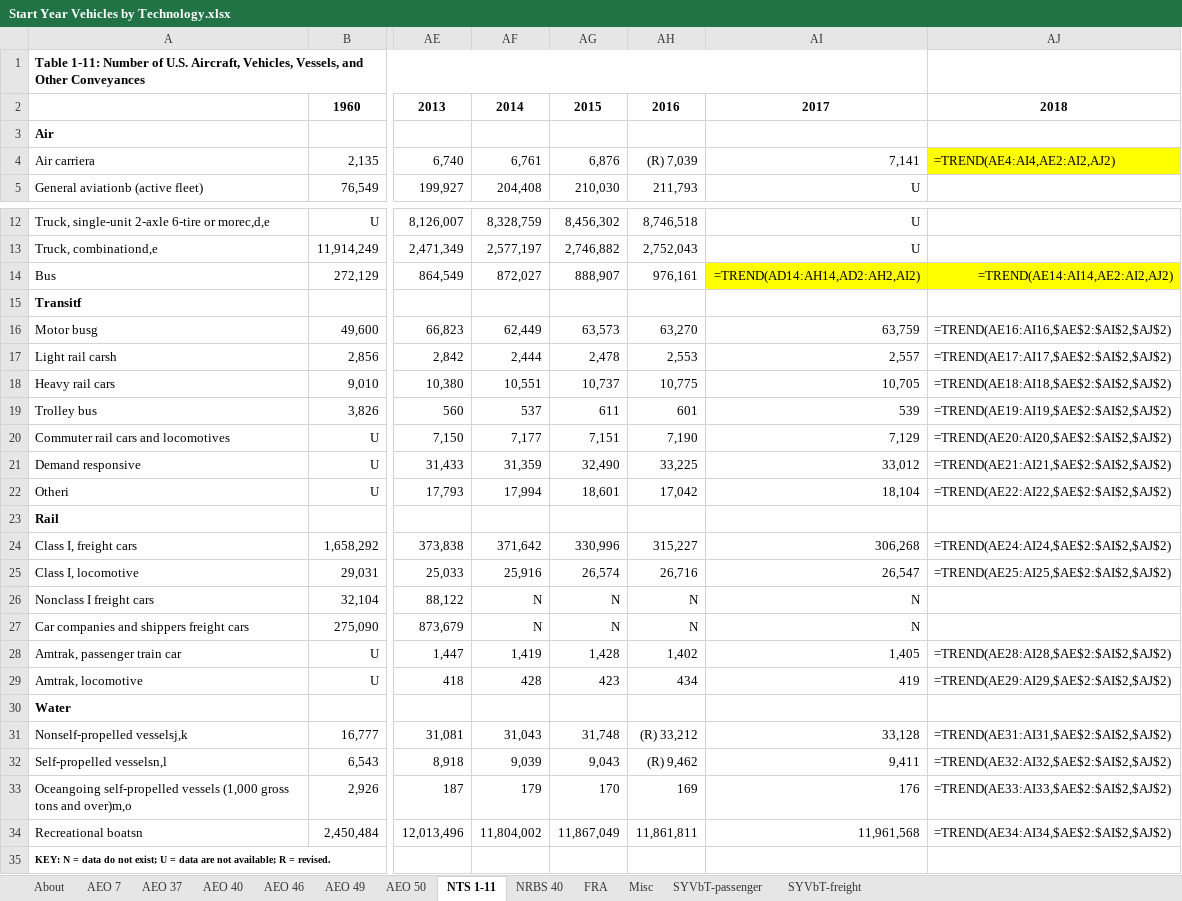
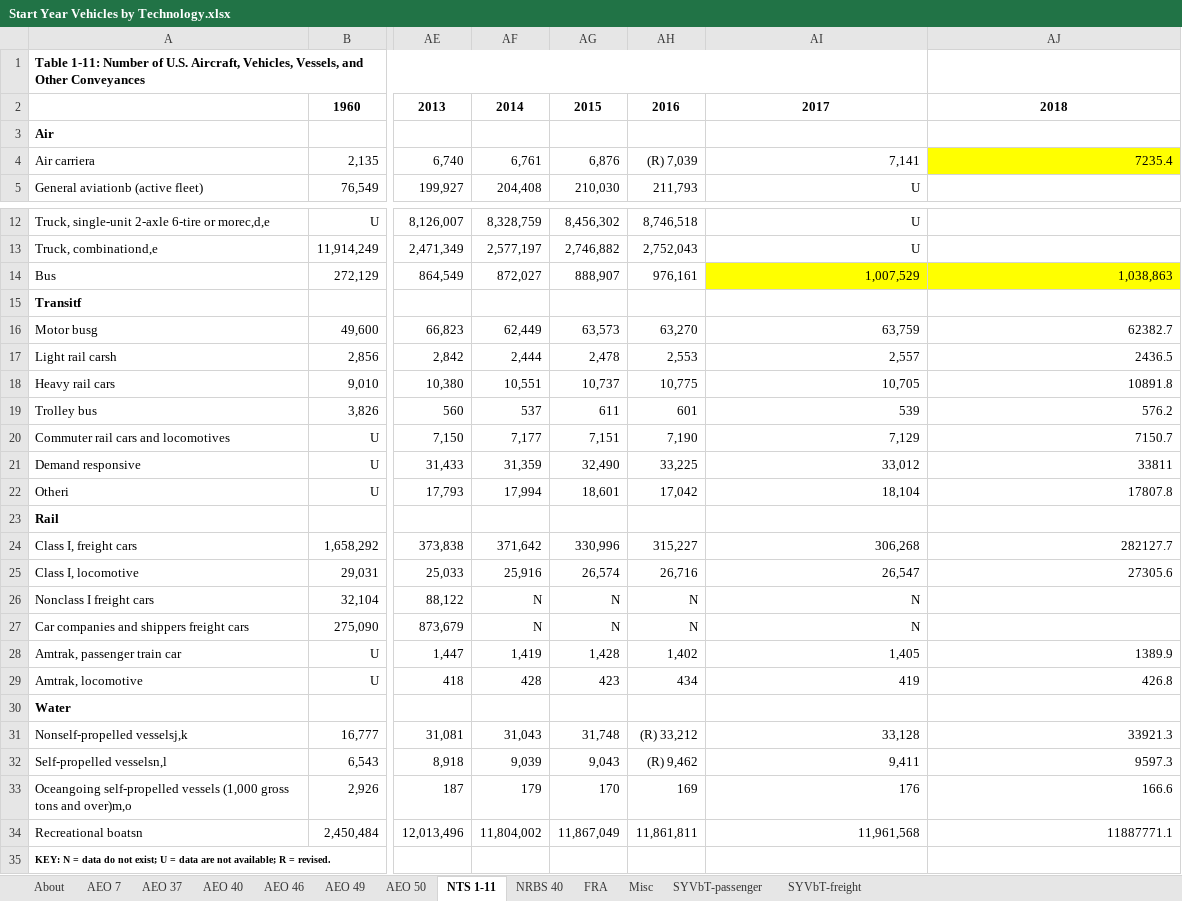
Before and after one commit to EnergyInnovation/eps-virginia, an Excel workbook: InputData/trans/SYVbT/Start Year Vehicles by Technology.xlsx, sheet NTS 1-11, drawn as a sheet; only a part is shown, gaps mark what is left out; values as stored, in another font and other column widths than the file's, no borders; formulas without a stored value are shown as written; the diff names each change by its address in the sheet, - before the commit and + after, or states it on an @@ line.

```diff
--- a/InputData/trans/SYVbT/Start Year Vehicles by Technology.xlsx (sheet NTS 1-11)
+++ b/InputData/trans/SYVbT/Start Year Vehicles by Technology.xlsx (sheet NTS 1-11)
-AJ4: =TREND(AE4:AI4,AE2:AI2,AJ2)
+AJ4: 7235.4
-AI14: =TREND(AD14:AH14,AD2:AH2,AI2)
+AI14: 1,007,529
-AJ14: =TREND(AE14:AI14,AE2:AI2,AJ2)
+AJ14: 1,038,863
-AJ16: =TREND(AE16:AI16,$AE$2:$AI$2,$AJ$2)
+AJ16: 62382.7
-AJ17: =TREND(AE17:AI17,$AE$2:$AI$2,$AJ$2)
+AJ17: 2436.5
-AJ18: =TREND(AE18:AI18,$AE$2:$AI$2,$AJ$2)
+AJ18: 10891.8
-AJ19: =TREND(AE19:AI19,$AE$2:$AI$2,$AJ$2)
+AJ19: 576.2
-AJ20: =TREND(AE20:AI20,$AE$2:$AI$2,$AJ$2)
+AJ20: 7150.7
-AJ21: =TREND(AE21:AI21,$AE$2:$AI$2,$AJ$2)
+AJ21: 33811
-AJ22: =TREND(AE22:AI22,$AE$2:$AI$2,$AJ$2)
+AJ22: 17807.8
-AJ24: =TREND(AE24:AI24,$AE$2:$AI$2,$AJ$2)
+AJ24: 282127.7
-AJ25: =TREND(AE25:AI25,$AE$2:$AI$2,$AJ$2)
+AJ25: 27305.6
-AJ28: =TREND(AE28:AI28,$AE$2:$AI$2,$AJ$2)
+AJ28: 1389.9
-AJ29: =TREND(AE29:AI29,$AE$2:$AI$2,$AJ$2)
+AJ29: 426.8
-AJ31: =TREND(AE31:AI31,$AE$2:$AI$2,$AJ$2)
+AJ31: 33921.3
-AJ32: =TREND(AE32:AI32,$AE$2:$AI$2,$AJ$2)
+AJ32: 9597.3
-AJ33: =TREND(AE33:AI33,$AE$2:$AI$2,$AJ$2)
+AJ33: 166.6
-AJ34: =TREND(AE34:AI34,$AE$2:$AI$2,$AJ$2)
+AJ34: 11887771.1
```
Also changed, not shown: sheet SYVbT-freight, sheet SYVbT-passenger, sheet Misc, 2 other files.
